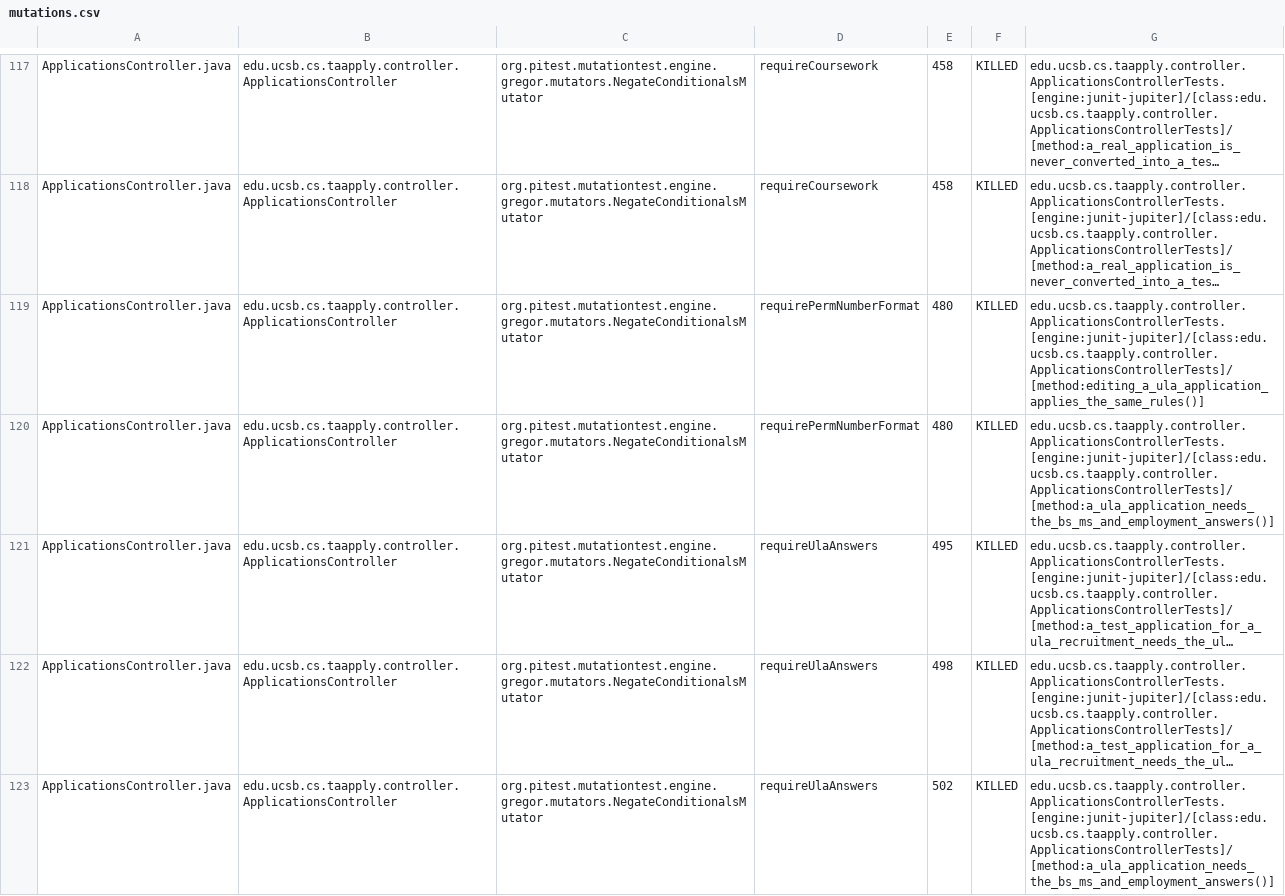
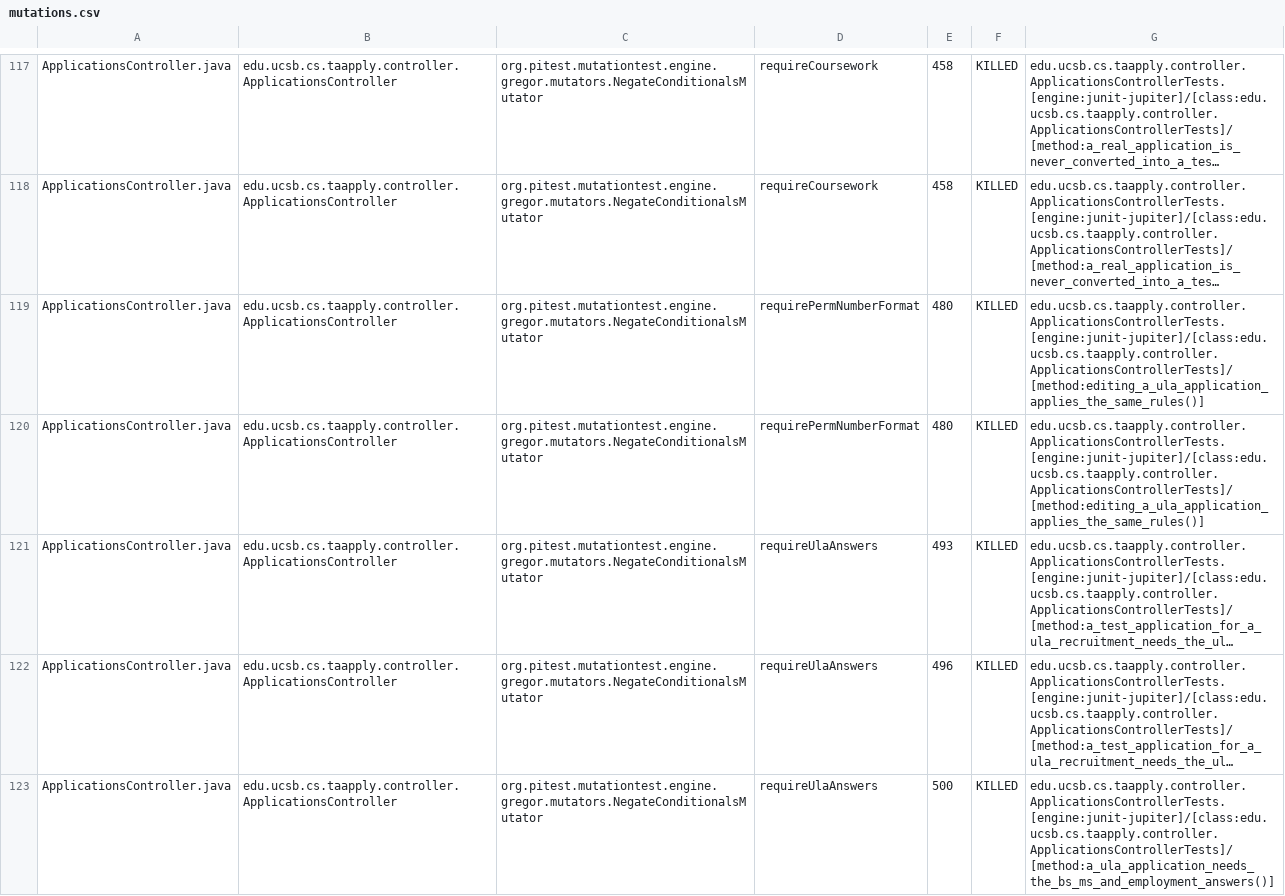
Before and after one commit to ucsb-cs156/proj-ta-apply, a CSV file: prs/93/pitest/mutations.csv, drawn as a sheet; only a part is shown, gaps mark what is left out; long unchanged cells end in …; the diff covers the shown part only; the diff names each change by its address in the sheet, - before the commit and + after, or states it on an @@ line.

Commit message:
Deploying to gh-pages from @ ucsb-cs156/proj-ta-apply@274de8773e28fb36e762720dd856232b4b38ecce 🚀

```diff
--- a/prs/93/pitest/mutations.csv
+++ b/prs/93/pitest/mutations.csv
-G120: edu.ucsb.cs.taapply.controller.ApplicationsControllerTests.[engine:junit-jupiter]/[class:edu.ucsb.cs.taapply.controller.ApplicationsControllerTests]/[method:a_ula_application_needs_the_bs_ms_and_employment_answers()]
+G120: edu.ucsb.cs.taapply.controller.ApplicationsControllerTests.[engine:junit-jupiter]/[class:edu.ucsb.cs.taapply.controller.ApplicationsControllerTests]/[method:editing_a_ula_application_applies_the_same_rules()]
-E121: 495
+E121: 493
-E122: 498
+E122: 496
-E123: 502
+E123: 500
```
Also changed, not shown: 5 removed rows and 144 edited cells elsewhere in this file, 49 other files.
